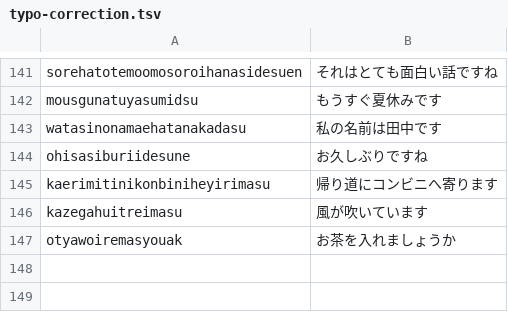
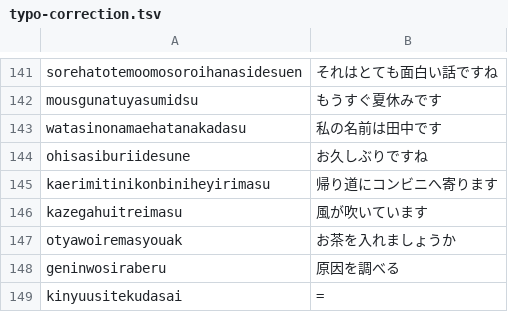
Before and after one commit to KikuchiTomo/Hajime, a TSV file: core/Evaluation/typo-correction.tsv, drawn as a sheet; only a part is shown, gaps mark what is left out; the diff names each change by its address in the sheet, - before the commit and + after, or states it on an @@ line.

Commit message:
fix(core): 「ん」を n 1 つで打った打ち間違い(konichiha → こんにちは)を直せるようにする (#141)

```diff
--- a/core/Evaluation/typo-correction.tsv
+++ b/core/Evaluation/typo-correction.tsv
+row 148: geninwosiraberu | 原因を調べる
+row 149: kinyuusitekudasai | =
```
Also changed, not shown: 3 other files.
